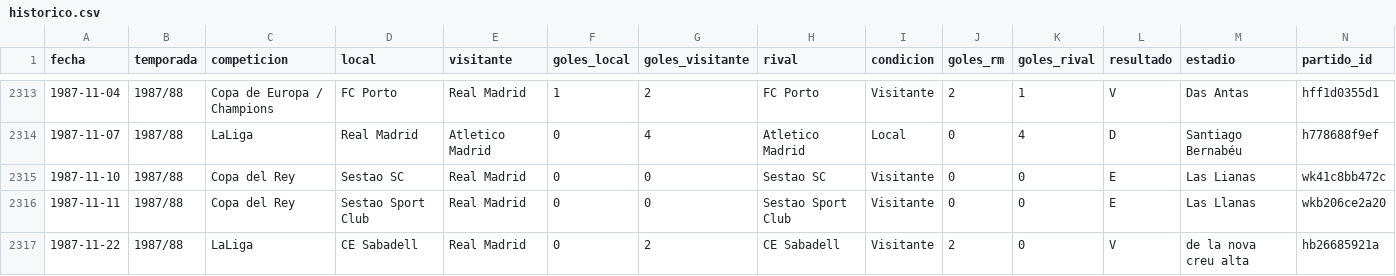
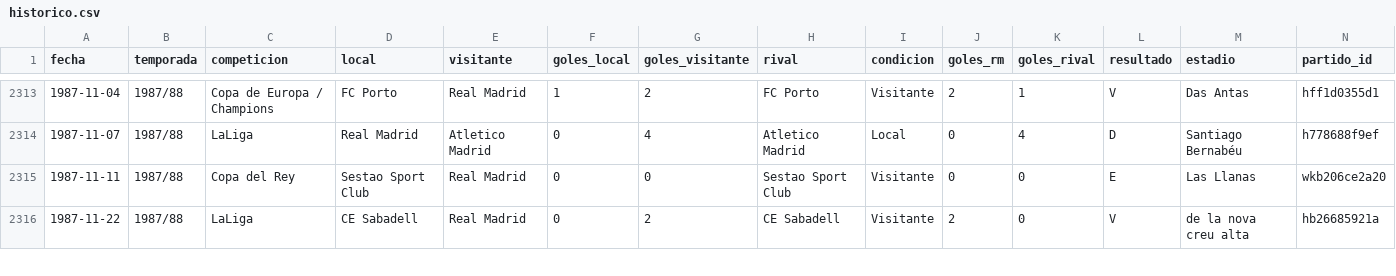
Before and after one commit to feeeeer/real-madrid-analytics, a CSV file: docs/data/historico.csv, drawn as a sheet; only a part is shown, gaps mark what is left out; removed rows and columns are numbered as before the commit, all else as after; rows hold the shown columns only; the diff covers the shown part only; the diff names each change by its address in the sheet, - before the commit and + after, or states it on an @@ line.

```diff
--- a/docs/data/historico.csv
+++ b/docs/data/historico.csv
-row 2315: 1987-11-10 | 1987/88 | Copa del Rey | Sestao SC | Real Madrid | 0 | 0 | Sestao SC | Visitante | 0 | 0 | E | Las Lianas | wk41c8bb472c
```
Also changed, not shown: 1 removed row, 7 moved rows and 4 edited cells elsewhere in this file, docs/data/escudos.csv, 2 other files.
